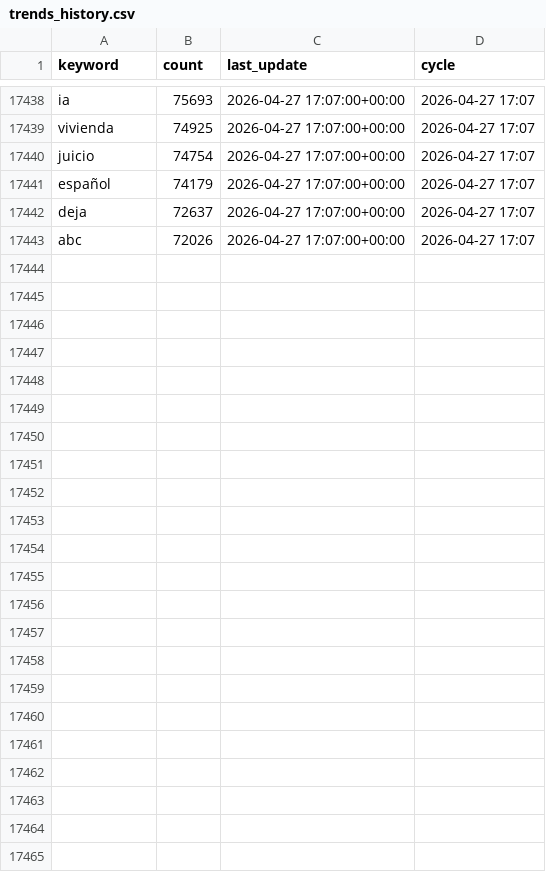
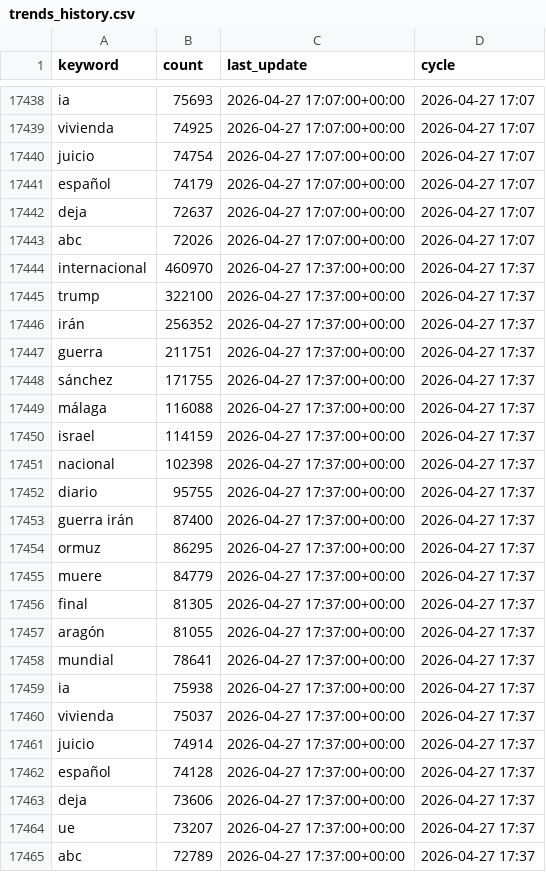
Before and after one commit to mcasrom/narrative-radar, a CSV file: data/processed/trends_history.csv, drawn as a sheet; only a part is shown, gaps mark what is left out; the diff names each change by its address in the sheet, - before the commit and + after, or states it on an @@ line.

```diff
--- a/data/processed/trends_history.csv
+++ b/data/processed/trends_history.csv
+row 17444: internacional | 460970 | 2026-04-27 17:37:00+00:00 | 2026-04-27 17:37
+row 17445: trump | 322100 | 2026-04-27 17:37:00+00:00 | 2026-04-27 17:37
+row 17446: irán | 256352 | 2026-04-27 17:37:00+00:00 | 2026-04-27 17:37
+row 17447: guerra | 211751 | 2026-04-27 17:37:00+00:00 | 2026-04-27 17:37
+row 17448: sánchez | 171755 | 2026-04-27 17:37:00+00:00 | 2026-04-27 17:37
+row 17449: málaga | 116088 | 2026-04-27 17:37:00+00:00 | 2026-04-27 17:37
+row 17450: israel | 114159 | 2026-04-27 17:37:00+00:00 | 2026-04-27 17:37
+row 17451: nacional | 102398 | 2026-04-27 17:37:00+00:00 | 2026-04-27 17:37
+row 17452: diario | 95755 | 2026-04-27 17:37:00+00:00 | 2026-04-27 17:37
+row 17453: guerra irán | 87400 | 2026-04-27 17:37:00+00:00 | 2026-04-27 17:37
+row 17454: ormuz | 86295 | 2026-04-27 17:37:00+00:00 | 2026-04-27 17:37
+row 17455: muere | 84779 | 2026-04-27 17:37:00+00:00 | 2026-04-27 17:37
+row 17456: final | 81305 | 2026-04-27 17:37:00+00:00 | 2026-04-27 17:37
+row 17457: aragón | 81055 | 2026-04-27 17:37:00+00:00 | 2026-04-27 17:37
+row 17458: mundial | 78641 | 2026-04-27 17:37:00+00:00 | 2026-04-27 17:37
+row 17459: ia | 75938 | 2026-04-27 17:37:00+00:00 | 2026-04-27 17:37
+row 17460: vivienda | 75037 | 2026-04-27 17:37:00+00:00 | 2026-04-27 17:37
+row 17461: juicio | 74914 | 2026-04-27 17:37:00+00:00 | 2026-04-27 17:37
+row 17462: español | 74128 | 2026-04-27 17:37:00+00:00 | 2026-04-27 17:37
+row 17463: deja | 73606 | 2026-04-27 17:37:00+00:00 | 2026-04-27 17:37
+row 17464: ue | 73207 | 2026-04-27 17:37:00+00:00 | 2026-04-27 17:37
+row 17465: abc | 72789 | 2026-04-27 17:37:00+00:00 | 2026-04-27 17:37
```
Also changed, not shown: data/processed/coordination_alerts.csv, data/processed/coordination_history.csv, 44 other files.
